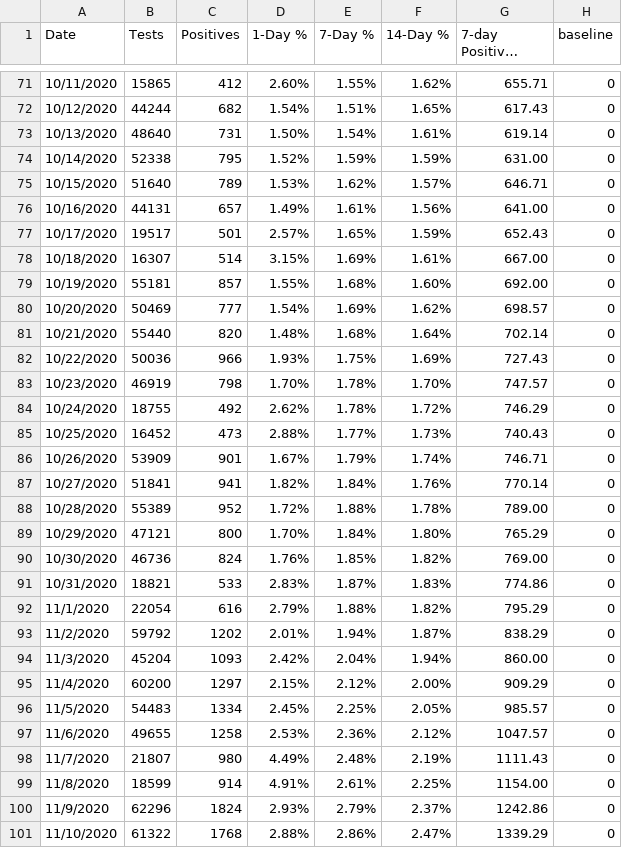
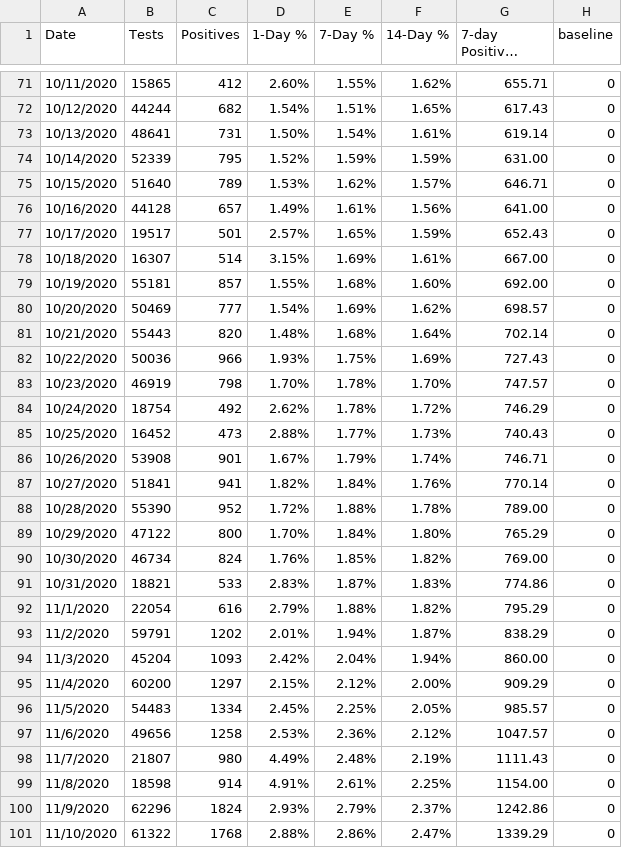
Before and after one commit to violettracker/nyutracker, a CSV file: dynamic/nyc_positivity.csv, drawn as a sheet; only a part is shown, gaps mark what is left out; long unchanged cells end in …; the diff covers the shown part only; the diff names each change by its address in the sheet, - before the commit and + after, or states it on an @@ line.

```diff
--- a/dynamic/nyc_positivity.csv
+++ b/dynamic/nyc_positivity.csv
-B73 (Tests): 48640
+B73 (Tests): 48641
-B74 (Tests): 52338
+B74 (Tests): 52339
-B76 (Tests): 44131
+B76 (Tests): 44128
-B81 (Tests): 55440
+B81 (Tests): 55443
-B84 (Tests): 18755
+B84 (Tests): 18754
-B86 (Tests): 53909
+B86 (Tests): 53908
-B88 (Tests): 55389
+B88 (Tests): 55390
-B89 (Tests): 47121
+B89 (Tests): 47122
-B90 (Tests): 46736
+B90 (Tests): 46734
-B93 (Tests): 59792
+B93 (Tests): 59791
-B97 (Tests): 49655
+B97 (Tests): 49656
-B99 (Tests): 18599
+B99 (Tests): 18598
```
Also changed, not shown: 1 added row and 133 edited cells elsewhere in this file, dynamic/nyc_chd.csv, dynamic/nyc_positivity_zip.csv.
